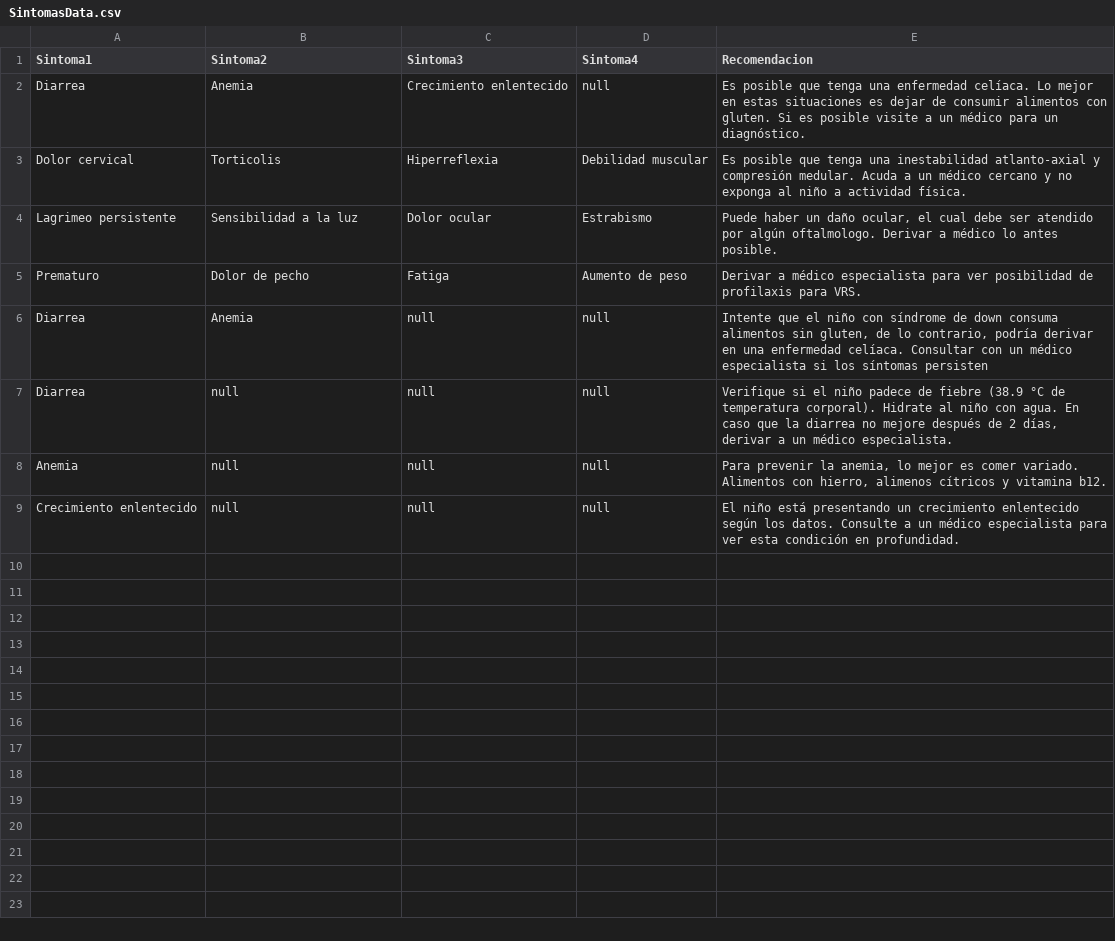
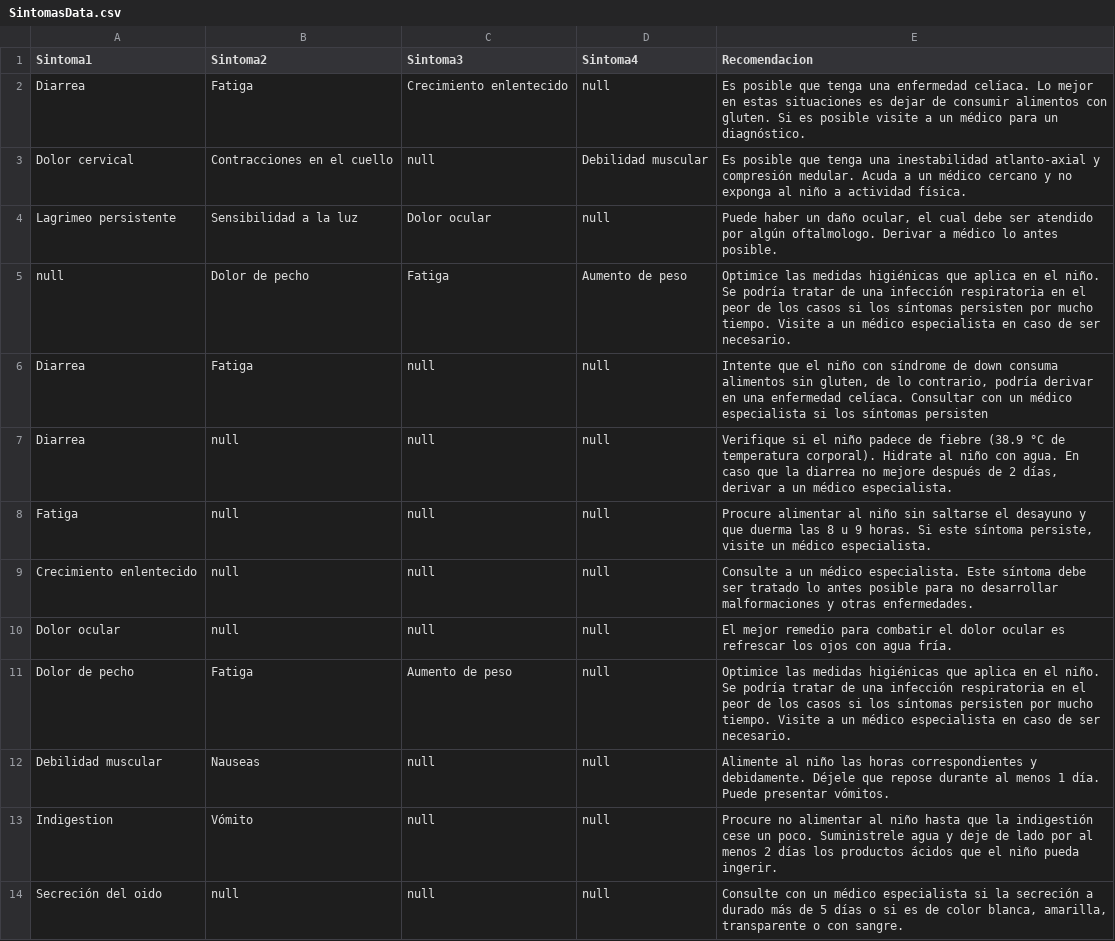
Before and after one commit to MartinPC-uls/MNSW, a CSV file: Diseño/ML/Data/SintomasData.csv, drawn as a sheet.

```diff
--- a/Diseño/ML/Data/SintomasData.csv
+++ b/Diseño/ML/Data/SintomasData.csv
@@ -1,9 +1,14 @@
 Sintoma1;Sintoma2;Sintoma3;Sintoma4;Recomendacion
-Diarrea;Anemia;Crecimiento enlentecido;null;Es posible que tenga una enfermedad celíaca. Lo mejor en estas situaciones es dejar de consumir alimentos con gluten. Si es posible visite a un médico para un diagnóstico.
-Dolor cervical;Torticolis;Hiperreflexia;Debilidad muscular;Es posible que tenga una inestabilidad atlanto-axial y compresión medular. Acuda a un médico cercano y no exponga al niño a actividad física.
-Lagrimeo persistente;Sensibilidad a la luz;Dolor ocular;Estrabismo;Puede haber un daño ocular, el cual debe ser atendido por algún oftalmologo. Derivar a médico lo antes posible.
-Prematuro;Dolor de pecho;Fatiga;Aumento de peso;Derivar a médico especialista para ver posibilidad de profilaxis para VRS.
-Diarrea;Anemia;null;null;Intente que el niño con síndrome de down consuma alimentos sin gluten, de lo contrario, podría derivar en una enfermedad celíaca. Consultar con un médico especialista si los síntomas persisten
+Diarrea;Fatiga;Crecimiento enlentecido;null;Es posible que tenga una enfermedad celíaca. Lo mejor en estas situaciones es dejar de consumir alimentos con gluten. Si es posible visite a un médico para un diagnóstico.
+Dolor cervical;Contracciones en el cuello;null;Debilidad muscular;Es posible que tenga una inestabilidad atlanto-axial y compresión medular. Acuda a un médico cercano y no exponga al niño a actividad física.
+Lagrimeo persistente;Sensibilidad a la luz;Dolor ocular;null;Puede haber un daño ocular, el cual debe ser atendido por algún oftalmologo. Derivar a médico lo antes posible.
+null;Dolor de pecho;Fatiga;Aumento de peso;Optimice las medidas higiénicas que aplica en el niño. Se podría tratar de una infección respiratoria en el peor de los casos si los síntomas persisten por mucho tiempo. Visite a un médico especialista en caso de ser necesario.
+Diarrea;Fatiga;null;null;Intente que el niño con síndrome de down consuma alimentos sin gluten, de lo contrario, podría derivar en una enfermedad celíaca. Consultar con un médico especialista si los síntomas persisten
 Diarrea;null;null;null;Verifique si el niño padece de fiebre (38.9 °C de temperatura corporal). Hidrate al niño con agua. En caso que la diarrea no mejore después de 2 días, derivar a un médico especialista.
-Anemia;null;null;null;Para prevenir la anemia, lo mejor es comer variado. Alimentos con hierro, alimenos cítricos y vitamina b12.
-Crecimiento enlentecido;null;null;null;El niño está presentando un crecimiento enlentecido según los datos. Consulte a un médico especialista para ver esta condición en profundidad.
+Fatiga;null;null;null;Procure alimentar al niño sin saltarse el desayuno y que duerma las 8 u 9 horas. Si este síntoma persiste, visite un médico especialista.
+Crecimiento enlentecido;null;null;null;Consulte a un médico especialista. Este síntoma debe ser tratado lo antes posible para no desarrollar malformaciones y otras enfermedades.
+Dolor ocular;null;null;null;El mejor remedio para combatir el dolor ocular es refrescar los ojos con agua fría.
+Dolor de pecho;Fatiga;Aumento de peso;null;Optimice las medidas higiénicas que aplica en el niño. Se podría tratar de una infección respiratoria en el peor de los casos si los síntomas persisten por mucho tiempo. Visite a un médico especialista en caso de ser necesario.
+Debilidad muscular;Nauseas;null;null;Alimente al niño las horas correspondientes y debidamente. Déjele que repose durante al menos 1 día. Puede presentar vómitos.
+Indigestion;Vómito;null;null;Procure no alimentar al niño hasta que la indigestión cese un poco. Suministrele agua y deje de lado por al menos 2 días los productos ácidos que el niño pueda ingerir.
+Secreción del oido;null;null;null;Consulte con un médico especialista si la secreción a durado más de 5 días o si es de color blanca, amarilla, transparente o con sangre.
```
Also changed, not shown: Diseño/bin/Debug/ML/Data/SintomasData.csv, 19 other files.
